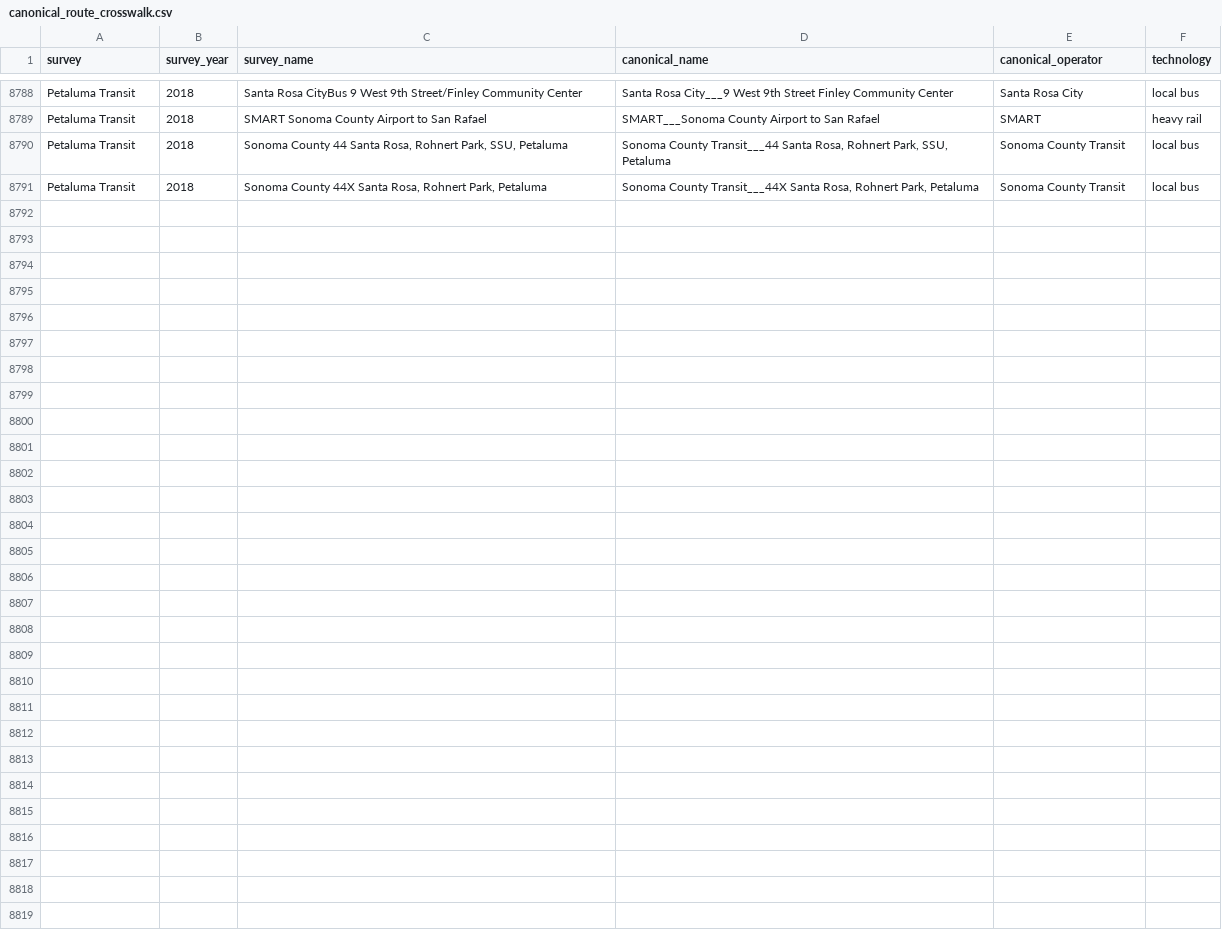
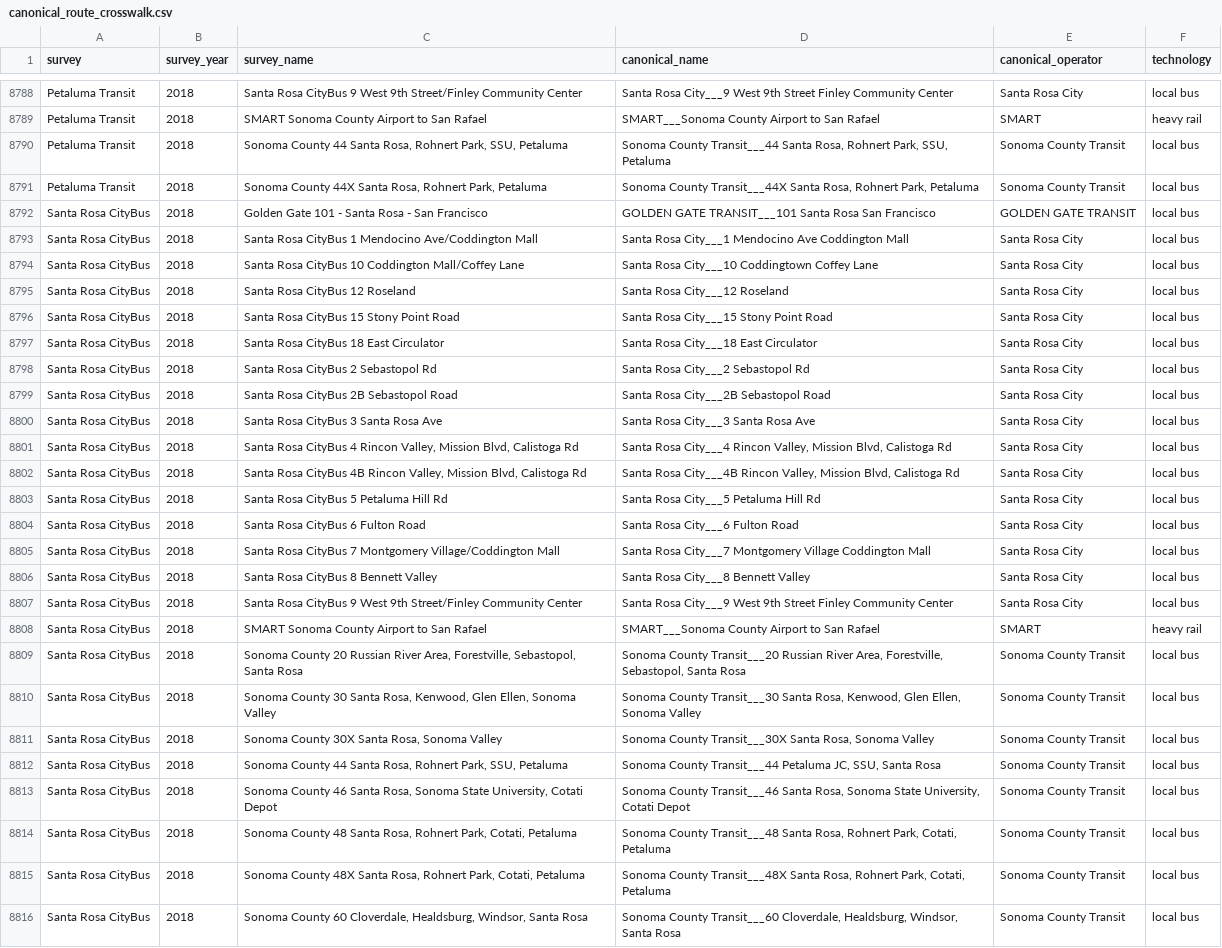
Before and after one commit to BayAreaMetro/transit-passenger-surveys, a CSV file: make-uniform/production/canonical_route_crosswalk.csv, drawn as a sheet; only a part is shown, gaps mark what is left out; the diff covers the shown part only; the diff names each change by its address in the sheet, - before the commit and + after, or states it on an @@ line.

Commit message:
add Santa Rosa Citybus (2018) transfer routes to canonical_route_crosswalk

```diff
--- a/make-uniform/production/canonical_route_crosswalk.csv
+++ b/make-uniform/production/canonical_route_crosswalk.csv
+row 8792: Santa Rosa CityBus | 2018 | Golden Gate 101 - Santa Rosa - San Francisco | GOLDEN GATE TRANSIT___101 Santa Rosa San Francisco | GOLDEN GATE TRANSIT | local bus
+row 8793: Santa Rosa CityBus | 2018 | Santa Rosa CityBus 1 Mendocino Ave/Coddington Mall | Santa Rosa City___1 Mendocino Ave Coddington Mall | Santa Rosa City | local bus
+row 8794: Santa Rosa CityBus | 2018 | Santa Rosa CityBus 10 Coddington Mall/Coffey Lane | Santa Rosa City___10 Coddingtown Coffey Lane | Santa Rosa City | local bus
+row 8795: Santa Rosa CityBus | 2018 | Santa Rosa CityBus 12 Roseland | Santa Rosa City___12 Roseland | Santa Rosa City | local bus
+row 8796: Santa Rosa CityBus | 2018 | Santa Rosa CityBus 15 Stony Point Road | Santa Rosa City___15 Stony Point Road | Santa Rosa City | local bus
+row 8797: Santa Rosa CityBus | 2018 | Santa Rosa CityBus 18 East Circulator | Santa Rosa City___18 East Circulator | Santa Rosa City | local bus
+row 8798: Santa Rosa CityBus | 2018 | Santa Rosa CityBus 2 Sebastopol Rd | Santa Rosa City___2 Sebastopol Rd | Santa Rosa City | local bus
+row 8799: Santa Rosa CityBus | 2018 | Santa Rosa CityBus 2B Sebastopol Road | Santa Rosa City___2B Sebastopol Road | Santa Rosa City | local bus
+row 8800: Santa Rosa CityBus | 2018 | Santa Rosa CityBus 3 Santa Rosa Ave | Santa Rosa City___3 Santa Rosa Ave | Santa Rosa City | local bus
+row 8801: Santa Rosa CityBus | 2018 | Santa Rosa CityBus 4 Rincon Valley, Mission Blvd, Calistoga Rd | Santa Rosa City___4 Rincon Valley, Mission Blvd, Calistoga Rd | Santa Rosa City | local bus
+row 8802: Santa Rosa CityBus | 2018 | Santa Rosa CityBus 4B Rincon Valley, Mission Blvd, Calistoga Rd | Santa Rosa City___4B Rincon Valley, Mission Blvd, Calistoga Rd | Santa Rosa City | local bus
+row 8803: Santa Rosa CityBus | 2018 | Santa Rosa CityBus 5 Petaluma Hill Rd | Santa Rosa City___5 Petaluma Hill Rd | Santa Rosa City | local bus
+row 8804: Santa Rosa CityBus | 2018 | Santa Rosa CityBus 6 Fulton Road | Santa Rosa City___6 Fulton Road | Santa Rosa City | local bus
+row 8805: Santa Rosa CityBus | 2018 | Santa Rosa CityBus 7 Montgomery Village/Coddington Mall | Santa Rosa City___7 Montgomery Village Coddington Mall | Santa Rosa City | local bus
+row 8806: Santa Rosa CityBus | 2018 | Santa Rosa CityBus 8 Bennett Valley | Santa Rosa City___8 Bennett Valley | Santa Rosa City | local bus
+row 8807: Santa Rosa CityBus | 2018 | Santa Rosa CityBus 9 West 9th Street/Finley Community Center | Santa Rosa City___9 West 9th Street Finley Community Center | Santa Rosa City | local bus
+row 8808: Santa Rosa CityBus | 2018 | SMART Sonoma County Airport to San Rafael | SMART___Sonoma County Airport to San Rafael | SMART | heavy rail
+row 8809: Santa Rosa CityBus | 2018 | Sonoma County 20 Russian River Area, Forestville, Sebastopol, Santa Rosa | Sonoma County Transit___20 Russian River Area, Forestville, Sebastopol, Santa Rosa | Sonoma County Transit | local bus
+row 8810: Santa Rosa CityBus | 2018 | Sonoma County 30 Santa Rosa, Kenwood, Glen Ellen, Sonoma Valley | Sonoma County Transit___30 Santa Rosa, Kenwood, Glen Ellen, Sonoma Valley | Sonoma County Transit | local bus
+row 8811: Santa Rosa CityBus | 2018 | Sonoma County 30X Santa Rosa, Sonoma Valley | Sonoma County Transit___30X Santa Rosa, Sonoma Valley | Sonoma County Transit | local bus
+row 8812: Santa Rosa CityBus | 2018 | Sonoma County 44 Santa Rosa, Rohnert Park, SSU, Petaluma | Sonoma County Transit___44 Petaluma JC, SSU, Santa Rosa | Sonoma County Transit | local bus
+row 8813: Santa Rosa CityBus | 2018 | Sonoma County 46 Santa Rosa, Sonoma State University, Cotati Depot | Sonoma County Transit___46 Santa Rosa, Sonoma State University, Cotati Depot | Sonoma County Transit | local bus
+row 8814: Santa Rosa CityBus | 2018 | Sonoma County 48 Santa Rosa, Rohnert Park, Cotati, Petaluma | Sonoma County Transit___48 Santa Rosa, Rohnert Park, Cotati, Petaluma | Sonoma County Transit | local bus
+row 8815: Santa Rosa CityBus | 2018 | Sonoma County 48X Santa Rosa, Rohnert Park, Cotati, Petaluma | Sonoma County Transit___48X Santa Rosa, Rohnert Park, Cotati, Petaluma | Sonoma County Transit | local bus
+row 8816: Santa Rosa CityBus | 2018 | Sonoma County 60 Cloverdale, Healdsburg, Windsor, Santa Rosa | Sonoma County Transit___60 Cloverdale, Healdsburg, Windsor, Santa Rosa | Sonoma County Transit | local bus
```
Also changed, not shown: 8 edited cells elsewhere in this file.
